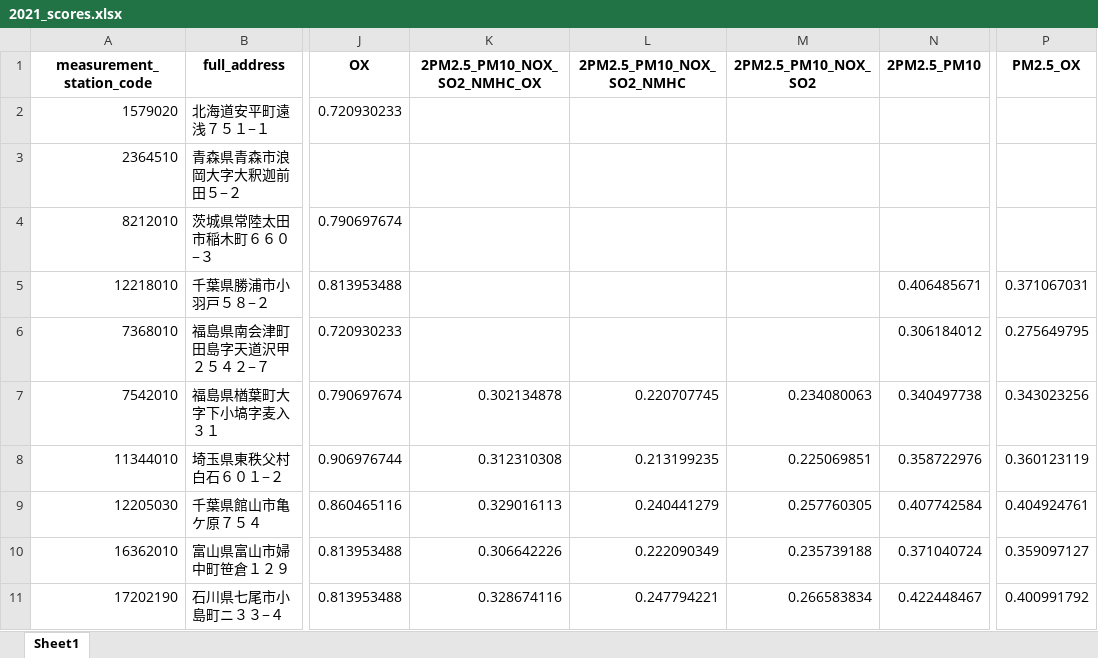
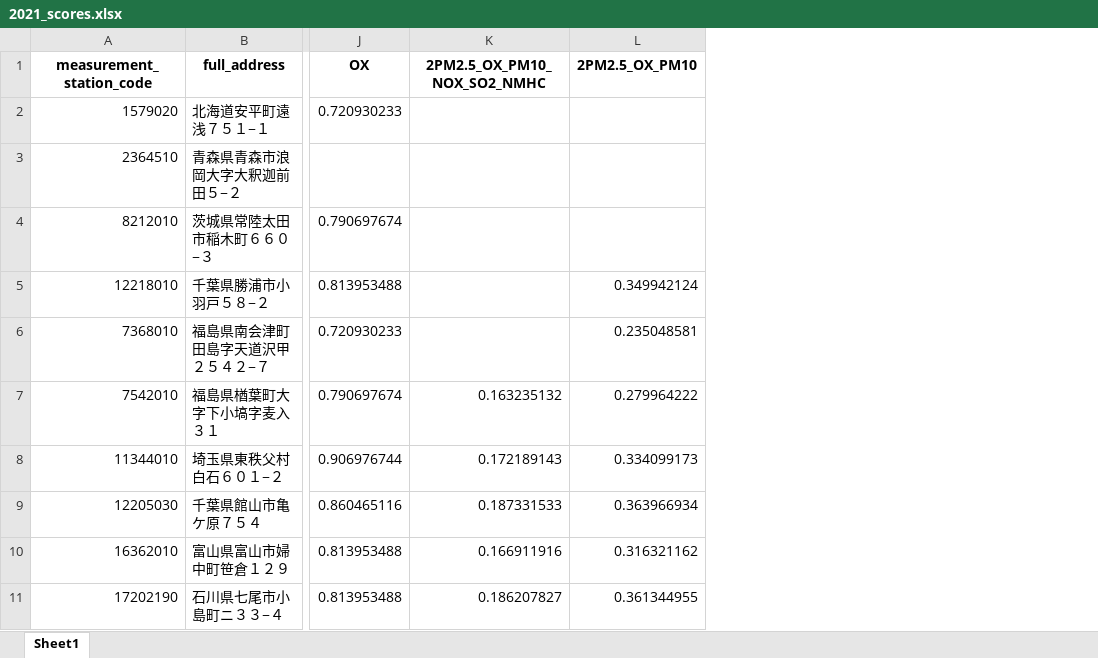
Before and after one commit to matthewp131/japan_air_quality_maps, an Excel workbook: output/2021_scores.xlsx, sheet Sheet1, drawn as a sheet; only a part is shown, gaps mark what is left out; values as stored, in another font and other column widths than the file's, no borders; removed rows and columns are numbered as before the commit, all else as after; the diff names each change by its address in the sheet, - before the commit and + after, or states it on an @@ line.

```diff
--- a/output/2021_scores.xlsx (sheet Sheet1)
+++ b/output/2021_scores.xlsx (sheet Sheet1)
-column K (2PM2.5_PM10_NOX_SO2_NMHC_OX), rows 7-11: 0.302134878 | 0.312310308 | 0.329016113 | 0.306642226 | 0.328674116
-column L (2PM2.5_PM10_NOX_SO2_NMHC), rows 7-11: 0.220707745 | 0.213199235 | 0.240441279 | 0.222090349 | 0.247794221
-column M (2PM2.5_PM10_NOX_SO2), rows 7-11: 0.234080063 | 0.225069851 | 0.257760305 | 0.235739188 | 0.266583834
-column N (2PM2.5_PM10), rows 5-11: 0.406485671 | 0.306184012 | 0.340497738 | 0.358722976 | 0.407742584 | 0.371040724 | 0.422448467
+column K (2PM2.5_OX_PM10_NOX_SO2_NMHC), rows 7-11: 0.163235132 | 0.172189143 | 0.187331533 | 0.166911916 | 0.186207827
+column L (2PM2.5_OX_PM10), rows 5-11: 0.349942124 | 0.235048581 | 0.279964222 | 0.334099173 | 0.363966934 | 0.316321162 | 0.361344955
-column P (PM2.5_OX), rows 5-11: 0.371067031 | 0.275649795 | 0.343023256 | 0.360123119 | 0.404924761 | 0.359097127 | 0.400991792
```
Also changed, not shown: 27 other files.
